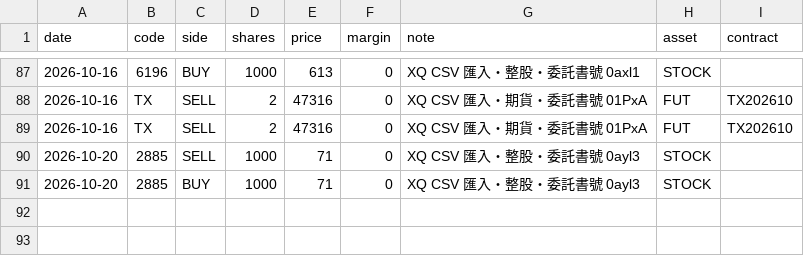
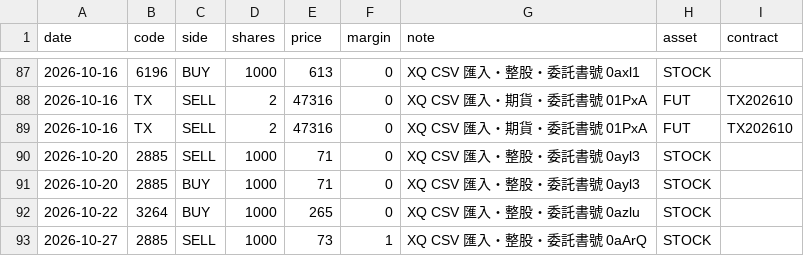
Before and after one commit to ZHANGFU-XIANG/xq, a CSV file: data/trades.csv, drawn as a sheet; only a part is shown, gaps mark what is left out.

Commit message:
manual trade edit: 匯入 2 筆（2026-10-22 買進 3264 1000 股 @ 265、2026-10-27 賣出 2885 1000 股 @ 73）

```diff
--- a/data/trades.csv
+++ b/data/trades.csv
@@ -91 +91,3 @@ date,code,side,shares,price,margin,note,asset,contract
 2026-10-20,2885,BUY,1000,71,0,XQ CSV 匯入・整股・委託書號 0ayl3,STOCK,
+2026-10-22,3264,BUY,1000,265,0,XQ CSV 匯入・整股・委託書號 0azlu,STOCK,
+2026-10-27,2885,SELL,1000,73,1,XQ CSV 匯入・整股・委託書號 0aArQ,STOCK,
```
